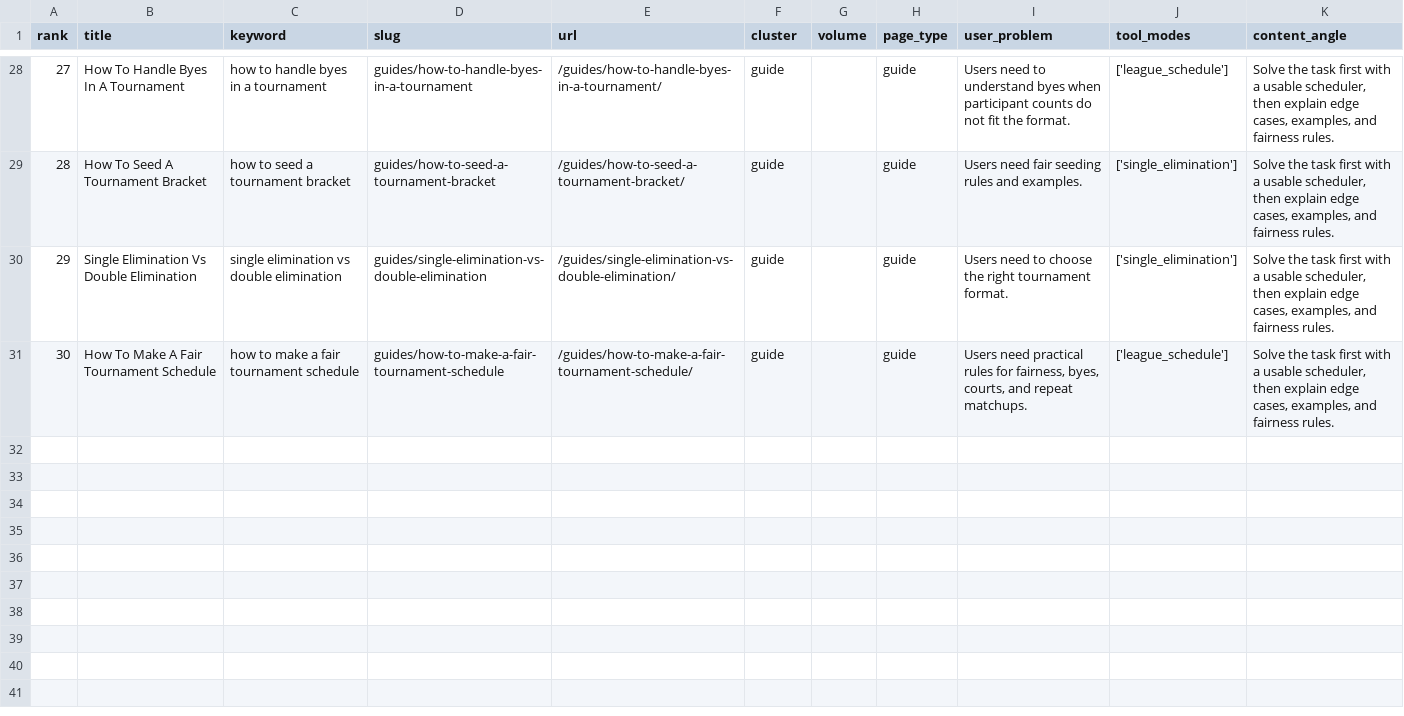
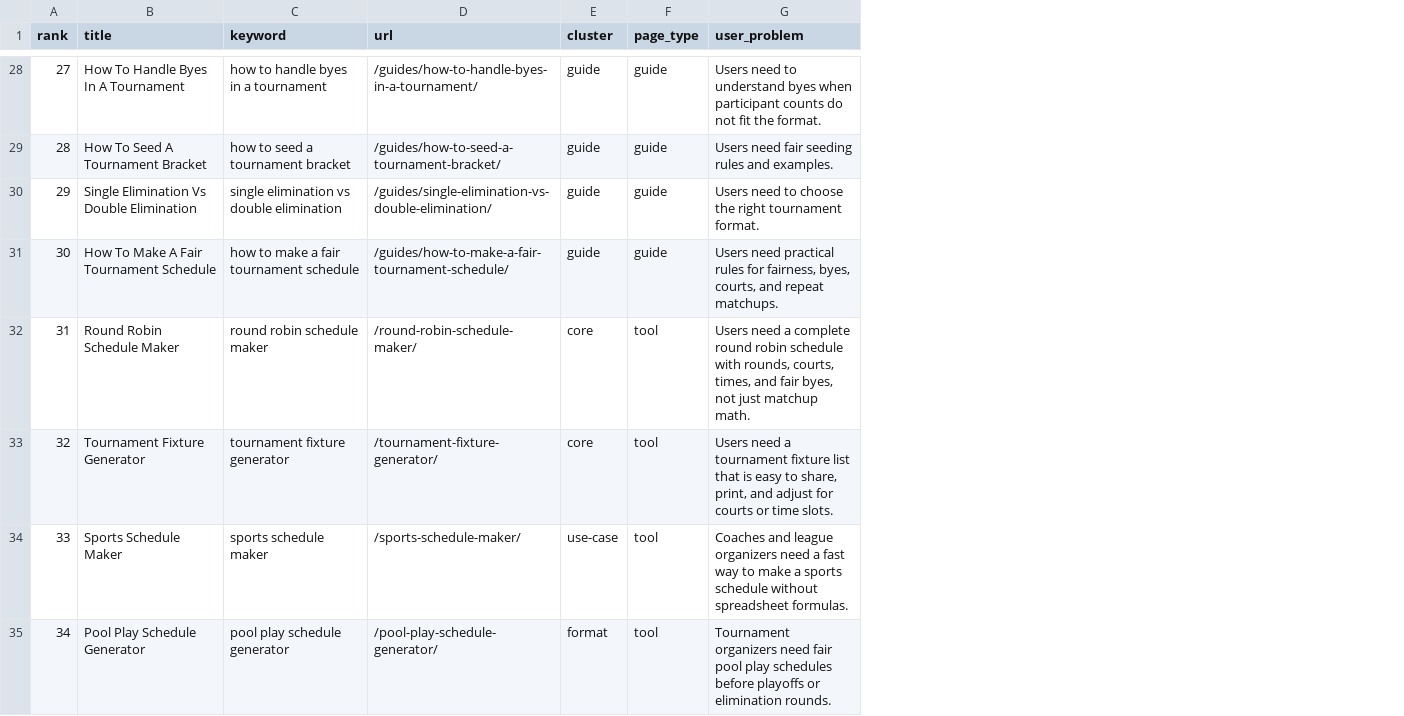
Before and after one commit to Navashu59/tournament-schedule-tools, a CSV file: planning/page-map.csv, drawn as a sheet; only a part is shown, gaps mark what is left out; removed rows and columns are numbered as before the commit, all else as after; the diff covers the shown part only; the diff names each change by its address in the sheet, - before the commit and + after, or states it on an @@ line.

Commit message:
site: add tournament schedule authority pages

```diff
--- a/planning/page-map.csv
+++ b/planning/page-map.csv
-column D (slug), rows 28-31: guides/how-to-handle-byes-in-a-tournament | guides/how-to-seed-a-tournament-bracket | guides/single-elimination-vs-double-elimination | guides/how-to-make-a-fair-tournament-schedule
-column G (volume), empty
-column J (tool_modes), rows 28-31: ['league_schedule'] | ['single_elimination'] | ['single_elimination'] | ['league_schedule']
-column K (content_angle), rows 28-31: all Solve the task first with a usable scheduler, then explain edge cases, examples, and fairness rules.
+row 32: 31 | Round Robin Schedule Maker | round robin schedule maker | /round-robin-schedule-maker/ | core | tool | Users need a complete round robin schedule with rounds, courts, times, and fair byes, not just matchup math.
+row 33: 32 | Tournament Fixture Generator | tournament fixture generator | /tournament-fixture-generator/ | core | tool | Users need a tournament fixture list that is easy to share, print, and adjust for courts or time slots.
+row 34: 33 | Sports Schedule Maker | sports schedule maker | /sports-schedule-maker/ | use-case | tool | Coaches and league organizers need a fast way to make a sports schedule without spreadsheet formulas.
+row 35: 34 | Pool Play Schedule Generator | pool play schedule generator | /pool-play-schedule-generator/ | format | tool | Tournament organizers need fair pool play schedules before playoffs or elimination rounds.
```
Also changed, not shown: 4 added rows elsewhere in this file, 46 other files.
